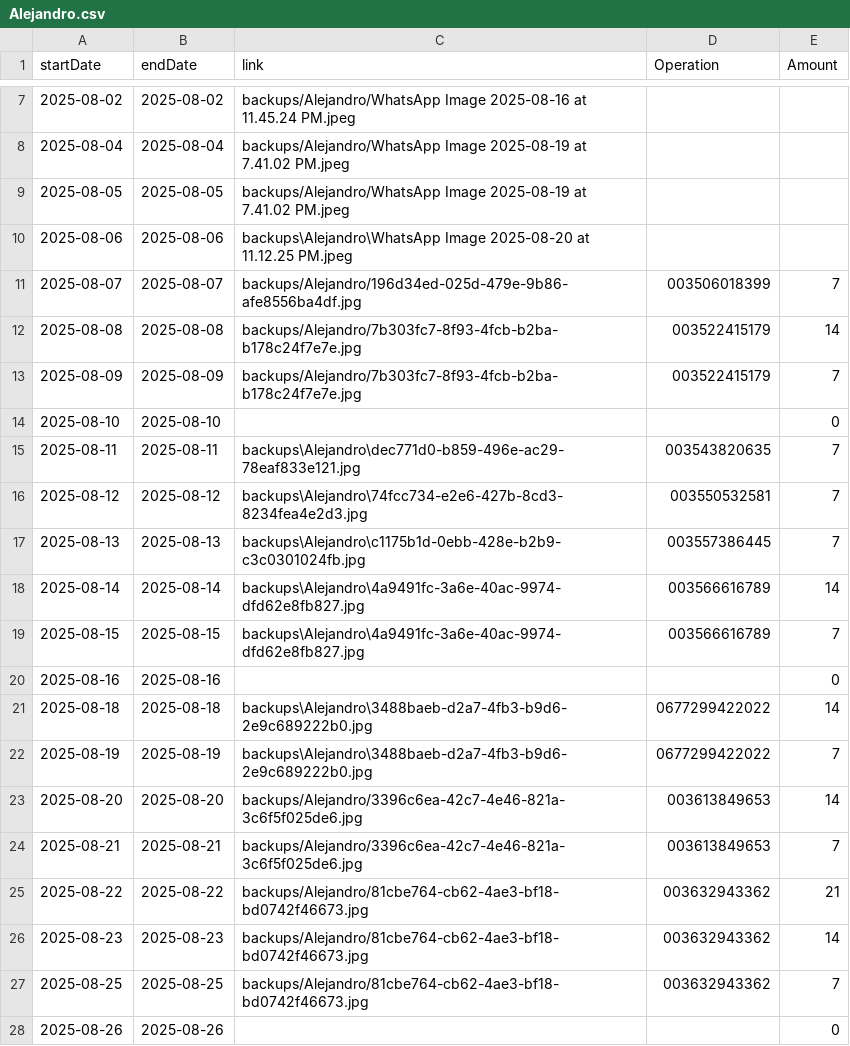
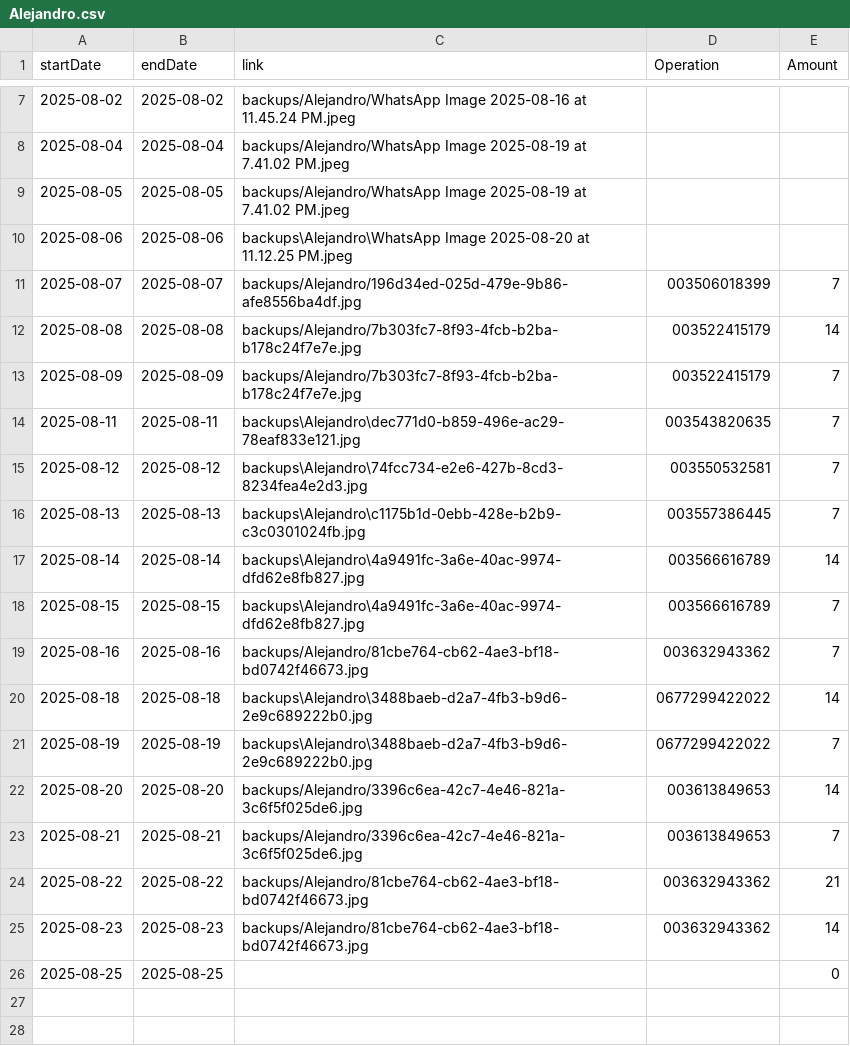
Before and after one commit to TheFenixfx/barbertrack, a CSV file: barbers/Alejandro.csv, drawn as a sheet; only a part is shown, gaps mark what is left out.

```diff
--- a/barbers/Alejandro.csv
+++ b/barbers/Alejandro.csv
@@ -13,3 +13,2 @@ startDate,endDate,link,Operation,Amount
 2025-08-09,2025-08-09,backups/Alejandro/7b303fc7-8f93-4fcb-b2ba-b178c24f7e7e.jpg,003522415179,7
-2025-08-10,2025-08-10,,,0
 2025-08-11,2025-08-11,backups\Alejandro\dec771d0-b859-496e-ac29-78eaf833e121.jpg,003543820635,7
@@ -19,3 +18,3 @@ startDate,endDate,link,Operation,Amount
 2025-08-15,2025-08-15,backups\Alejandro\4a9491fc-3a6e-40ac-9974-dfd62e8fb827.jpg,003566616789,7
-2025-08-16,2025-08-16,,,0
+2025-08-16,2025-08-16,backups/Alejandro/81cbe764-cb62-4ae3-bf18-bd0742f46673.jpg,003632943362,7
 2025-08-18,2025-08-18,backups\Alejandro\3488baeb-d2a7-4fb3-b9d6-2e9c689222b0.jpg,0677299422022,14
@@ -26,3 +25,2 @@ startDate,endDate,link,Operation,Amount
 2025-08-23,2025-08-23,backups/Alejandro/81cbe764-cb62-4ae3-bf18-bd0742f46673.jpg,003632943362,14
-2025-08-25,2025-08-25,backups/Alejandro/81cbe764-cb62-4ae3-bf18-bd0742f46673.jpg,003632943362,7
-2025-08-26,2025-08-26,,,0
+2025-08-25,2025-08-25,,,0
```
Also changed, not shown: barbers/Genesis.csv, 1 other file.
